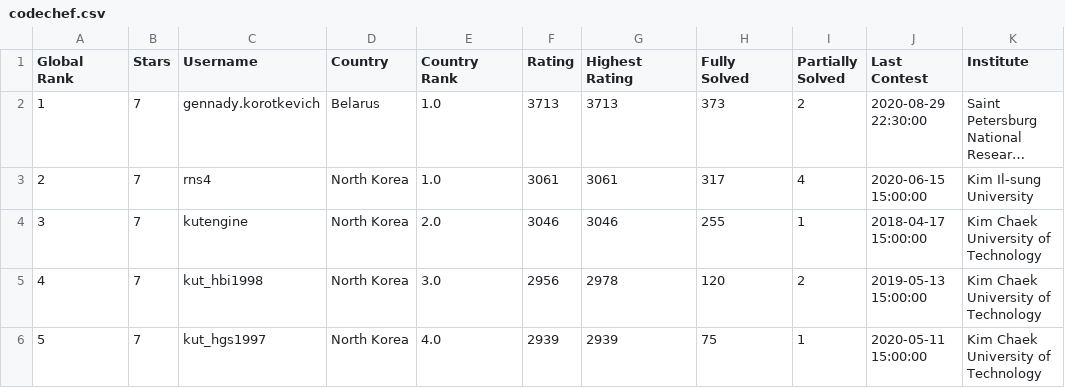
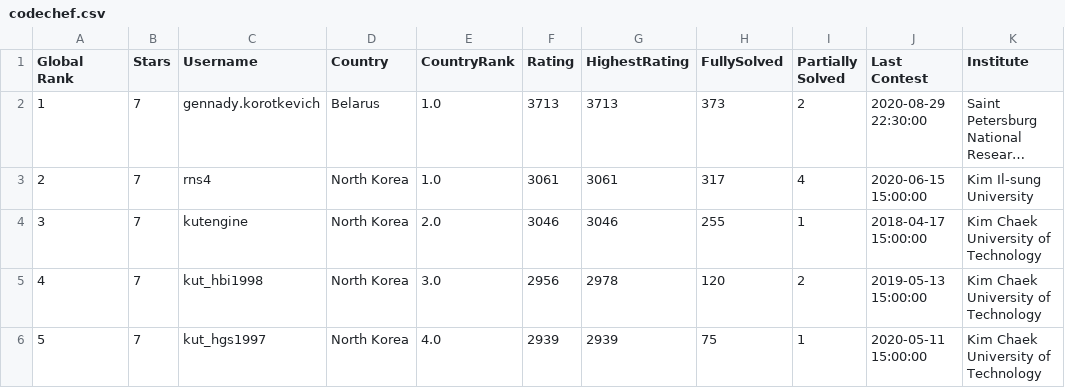
Before and after one commit to imamfirdaus-if/PembelajaranMesin, a CSV file: UTS/codechef.csv, drawn as a sheet; only a part is shown; long unchanged cells end in …; the diff names each change by its address in the sheet, - before the commit and + after, or states it on an @@ line.

Commit message:
update dataset

```diff
--- a/UTS/codechef.csv
+++ b/UTS/codechef.csv
-E1: Country Rank
+E1: CountryRank
-G1: Highest Rating
+G1: HighestRating
-H1: Fully Solved
+H1: FullySolved
```
